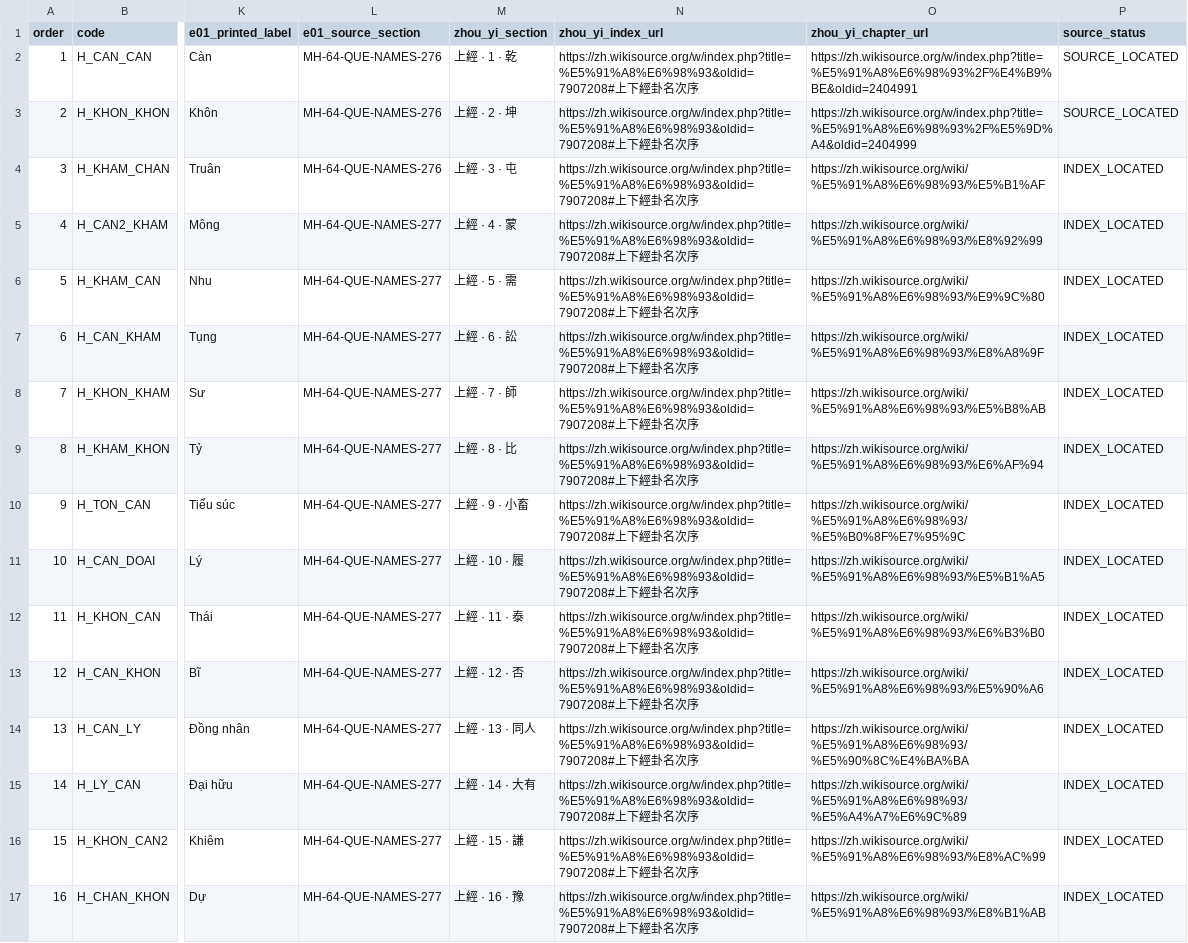
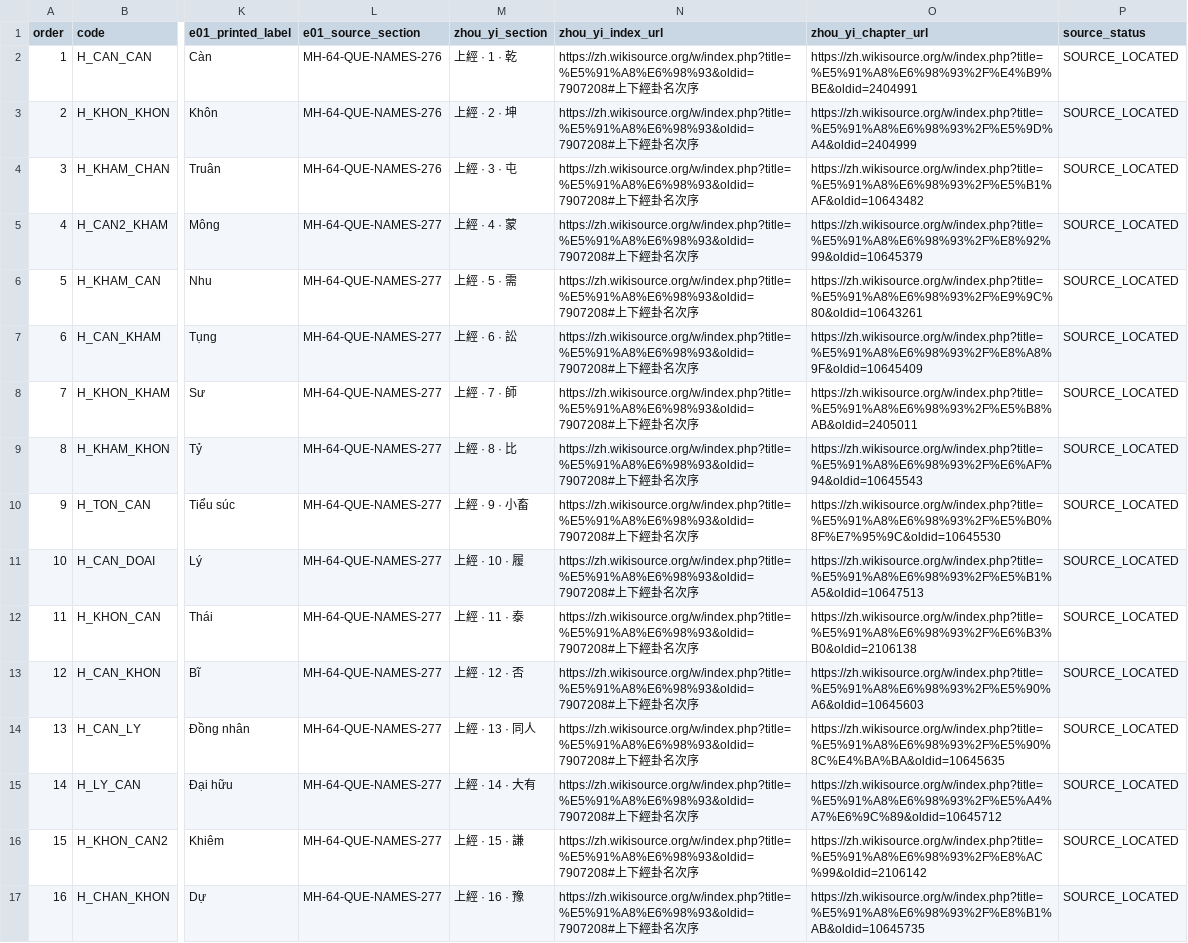
Before and after one commit to trong-crypto/Huy-n-c-, a CSV file: data/hexagram_interpretation_sources.csv, drawn as a sheet; only a part is shown, gaps mark what is left out; the diff covers the shown part only; the diff names each change by its address in the sheet, - before the commit and + after, or states it on an @@ line.

Commit message:
docs(hexagrams): review sources for 64 hexagrams

```diff
--- a/data/hexagram_interpretation_sources.csv
+++ b/data/hexagram_interpretation_sources.csv
-O4 (zhou_yi_chapter_url): https://zh.wikisource.org/wiki/%E5%91%A8%E6%98%93/%E5%B1%AF
+O4 (zhou_yi_chapter_url): https://zh.wikisource.org/w/index.php?title=%E5%91%A8%E6%98%93%2F%E5%B1%AF&oldid=10643482
-P4:P17 (source_status): INDEX_LOCATED
+P4:P17 (source_status): SOURCE_LOCATED
-O5 (zhou_yi_chapter_url): https://zh.wikisource.org/wiki/%E5%91%A8%E6%98%93/%E8%92%99
+O5 (zhou_yi_chapter_url): https://zh.wikisource.org/w/index.php?title=%E5%91%A8%E6%98%93%2F%E8%92%99&oldid=10645379
-O6 (zhou_yi_chapter_url): https://zh.wikisource.org/wiki/%E5%91%A8%E6%98%93/%E9%9C%80
+O6 (zhou_yi_chapter_url): https://zh.wikisource.org/w/index.php?title=%E5%91%A8%E6%98%93%2F%E9%9C%80&oldid=10643261
-O7 (zhou_yi_chapter_url): https://zh.wikisource.org/wiki/%E5%91%A8%E6%98%93/%E8%A8%9F
+O7 (zhou_yi_chapter_url): https://zh.wikisource.org/w/index.php?title=%E5%91%A8%E6%98%93%2F%E8%A8%9F&oldid=10645409
-O8 (zhou_yi_chapter_url): https://zh.wikisource.org/wiki/%E5%91%A8%E6%98%93/%E5%B8%AB
+O8 (zhou_yi_chapter_url): https://zh.wikisource.org/w/index.php?title=%E5%91%A8%E6%98%93%2F%E5%B8%AB&oldid=2405011
-O9 (zhou_yi_chapter_url): https://zh.wikisource.org/wiki/%E5%91%A8%E6%98%93/%E6%AF%94
+O9 (zhou_yi_chapter_url): https://zh.wikisource.org/w/index.php?title=%E5%91%A8%E6%98%93%2F%E6%AF%94&oldid=10645543
-O10 (zhou_yi_chapter_url): https://zh.wikisource.org/wiki/%E5%91%A8%E6%98%93/%E5%B0%8F%E7%95%9C
+O10 (zhou_yi_chapter_url): https://zh.wikisource.org/w/index.php?title=%E5%91%A8%E6%98%93%2F%E5%B0%8F%E7%95%9C&oldid=10645530
-O11 (zhou_yi_chapter_url): https://zh.wikisource.org/wiki/%E5%91%A8%E6%98%93/%E5%B1%A5
+O11 (zhou_yi_chapter_url): https://zh.wikisource.org/w/index.php?title=%E5%91%A8%E6%98%93%2F%E5%B1%A5&oldid=10647513
-O12 (zhou_yi_chapter_url): https://zh.wikisource.org/wiki/%E5%91%A8%E6%98%93/%E6%B3%B0
+O12 (zhou_yi_chapter_url): https://zh.wikisource.org/w/index.php?title=%E5%91%A8%E6%98%93%2F%E6%B3%B0&oldid=2106138
-O13 (zhou_yi_chapter_url): https://zh.wikisource.org/wiki/%E5%91%A8%E6%98%93/%E5%90%A6
+O13 (zhou_yi_chapter_url): https://zh.wikisource.org/w/index.php?title=%E5%91%A8%E6%98%93%2F%E5%90%A6&oldid=10645603
-O14 (zhou_yi_chapter_url): https://zh.wikisource.org/wiki/%E5%91%A8%E6%98%93/%E5%90%8C%E4%BA%BA
+O14 (zhou_yi_chapter_url): https://zh.wikisource.org/w/index.php?title=%E5%91%A8%E6%98%93%2F%E5%90%8C%E4%BA%BA&oldid=10645635
-O15 (zhou_yi_chapter_url): https://zh.wikisource.org/wiki/%E5%91%A8%E6%98%93/%E5%A4%A7%E6%9C%89
+O15 (zhou_yi_chapter_url): https://zh.wikisource.org/w/index.php?title=%E5%91%A8%E6%98%93%2F%E5%A4%A7%E6%9C%89&oldid=10645712
-O16 (zhou_yi_chapter_url): https://zh.wikisource.org/wiki/%E5%91%A8%E6%98%93/%E8%AC%99
+O16 (zhou_yi_chapter_url): https://zh.wikisource.org/w/index.php?title=%E5%91%A8%E6%98%93%2F%E8%AC%99&oldid=2106142
-O17 (zhou_yi_chapter_url): https://zh.wikisource.org/wiki/%E5%91%A8%E6%98%93/%E8%B1%AB
+O17 (zhou_yi_chapter_url): https://zh.wikisource.org/w/index.php?title=%E5%91%A8%E6%98%93%2F%E8%B1%AB&oldid=10645735
```
Also changed, not shown: 94 edited cells elsewhere in this file, 5 other files.
